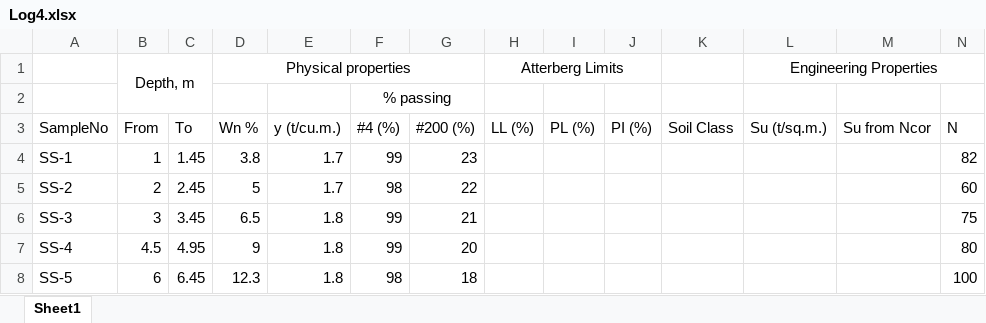
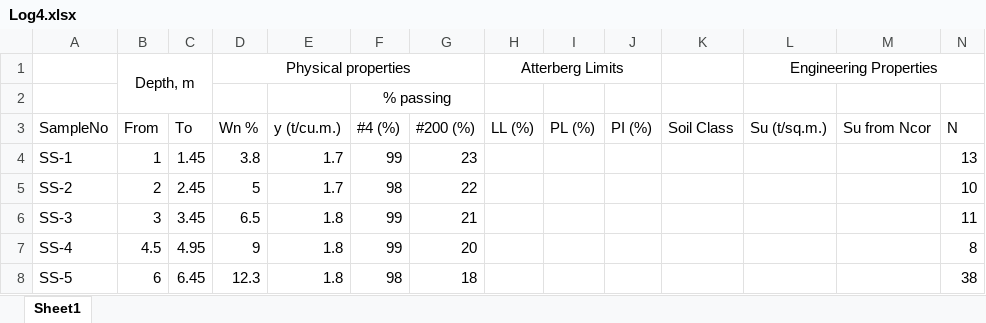
Before and after one commit to AchitaChai/varon, an Excel workbook: Log4.xlsx, sheet Sheet1, drawn as a sheet; values as stored, in another font and other column widths than the file's, no borders; the diff names each change by its address in the sheet, - before the commit and + after, or states it on an @@ line.

Commit message:
Add files via upload

```diff
--- a/Log4.xlsx (sheet Sheet1)
+++ b/Log4.xlsx (sheet Sheet1)
-N4 (N): 82
+N4 (N): 13
-N5 (N): 60
+N5 (N): 10
-N6 (N): 75
+N6 (N): 11
-N7 (N): 80
+N7 (N): 8
-N8 (N): 100
+N8 (N): 38
```
